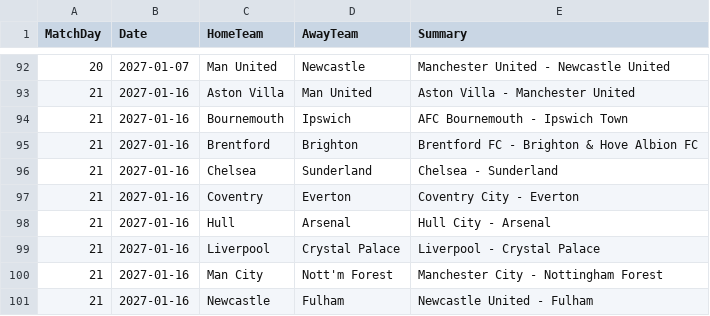
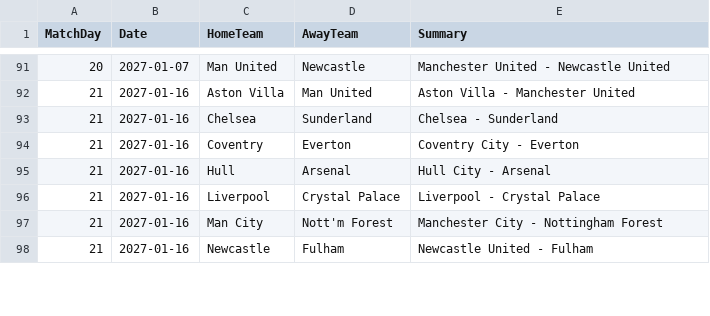
Before and after one commit to kiganyamburu/EPL-Season-Predictor, a CSV file: data/processed/unplayed_fixtures.csv, drawn as a sheet; only a part is shown, gaps mark what is left out; the diff covers the shown part only.

```diff
--- a/data/processed/unplayed_fixtures.csv
+++ b/data/processed/unplayed_fixtures.csv
@@ -93,4 +92,2 @@ MatchDay,Date,HomeTeam,AwayTeam,Summary
 21,2027-01-16,Aston Villa,Man United,Aston Villa - Manchester United
-21,2027-01-16,Bournemouth,Ipswich,AFC Bournemouth - Ipswich Town
-21,2027-01-16,Brentford,Brighton,Brentford FC - Brighton & Hove Albion FC
 21,2027-01-16,Chelsea,Sunderland,Chelsea - Sunderland
```
Also changed, not shown: 9 added rows, 8 removed rows and 9 edited cells elsewhere in this file, data/processed/historical_results.csv, data/raw/historical/E0_2627.csv, 9 other files.
